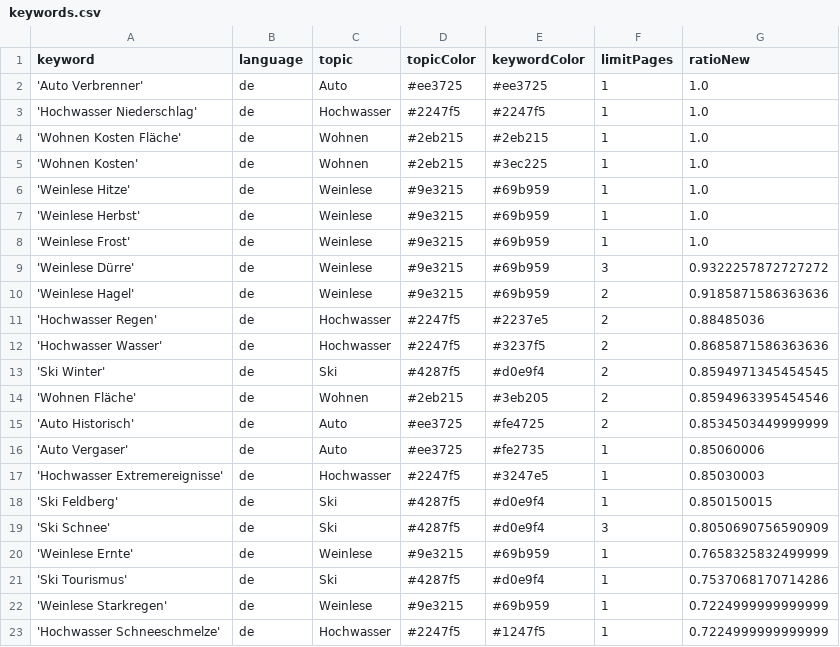
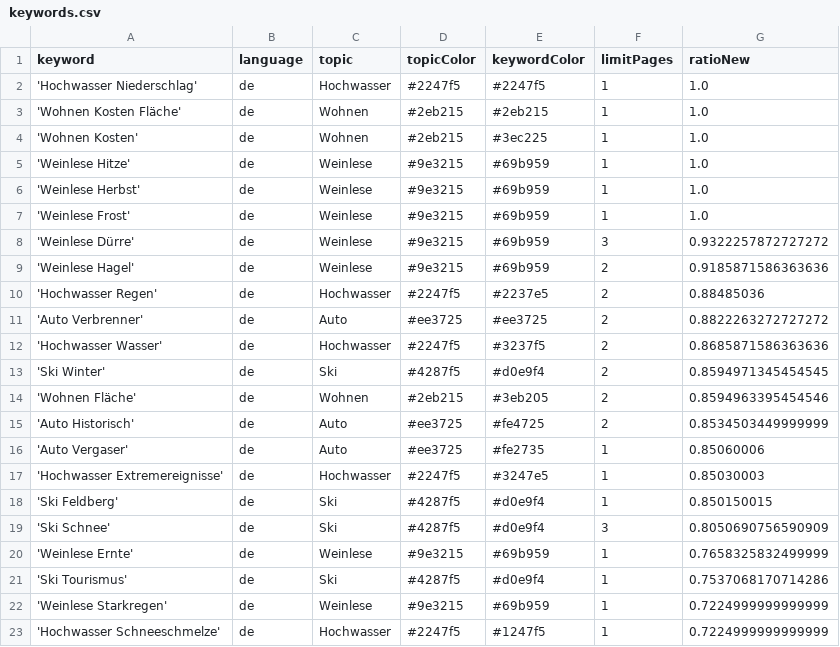
Before and after one commit to LuxiNecel-news/winterIsComing2, a CSV file: keywords.csv, drawn as a sheet; removed rows and columns are numbered as before the commit, all else as after; the diff names each change by its address in the sheet, - before the commit and + after, or states it on an @@ line.

```diff
--- a/keywords.csv
+++ b/keywords.csv
-row 2: 'Auto Verbrenner' | de | Auto | #ee3725 | #ee3725 | 1 | 1.0
+row 11: 'Auto Verbrenner' | de | Auto | #ee3725 | #ee3725 | 2 | 0.8822263272727272
```
Also changed, not shown: csv/news_2022_10.csv, csv/news_2022_11.csv.
